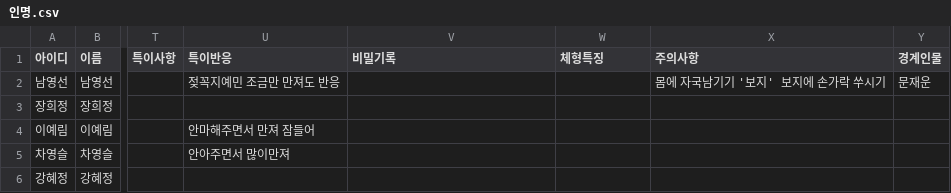
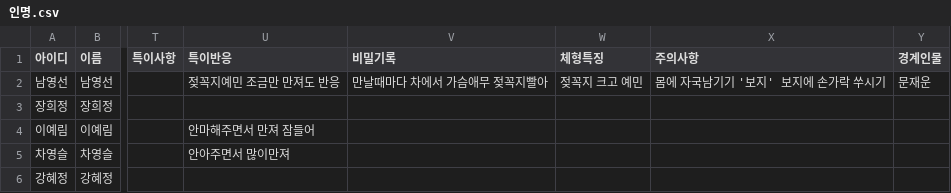
Before and after one commit to jym5317-coder/my-private-note, a CSV file: 인명.csv, drawn as a sheet; only a part is shown, gaps mark what is left out; the diff names each change by its address in the sheet, - before the commit and + after, or states it on an @@ line.

Commit message:
Update 인명.csv

```diff
--- a/인명.csv
+++ b/인명.csv
-V2 (비밀기록): (empty)
+V2 (비밀기록): 만날때마다 차에서 가슴애무 젖꼭지빨아
-W2 (체형특징): (empty)
+W2 (체형특징): 젖꼭지 크고 예민
```
